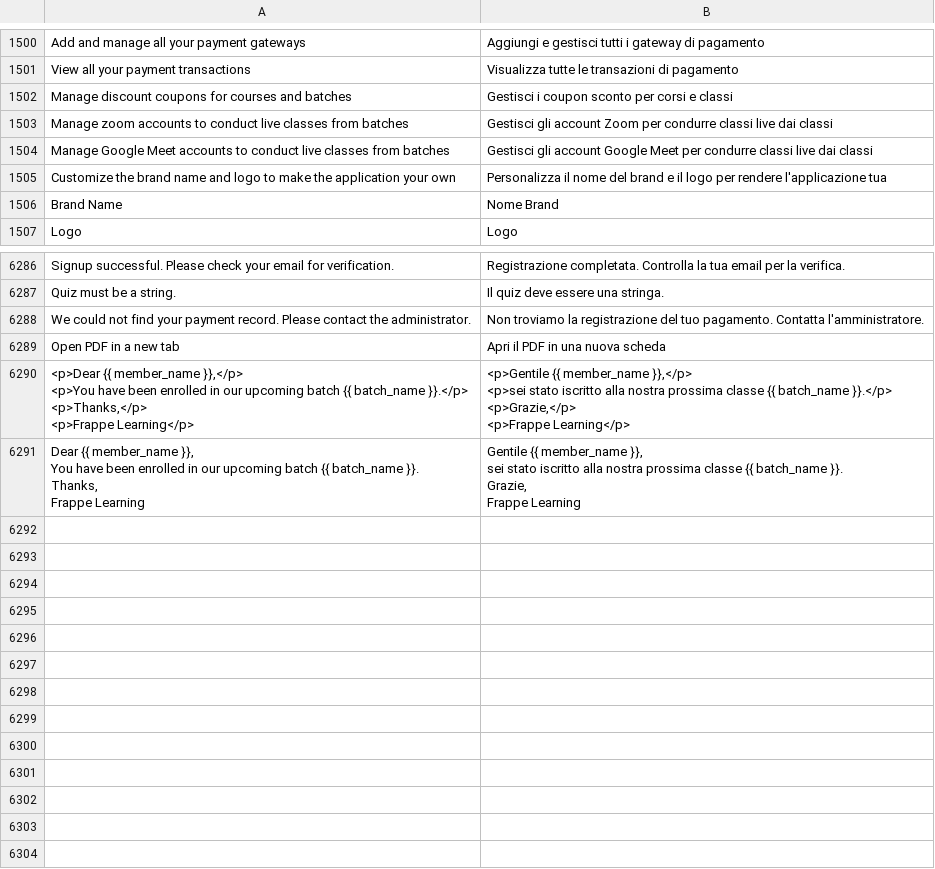
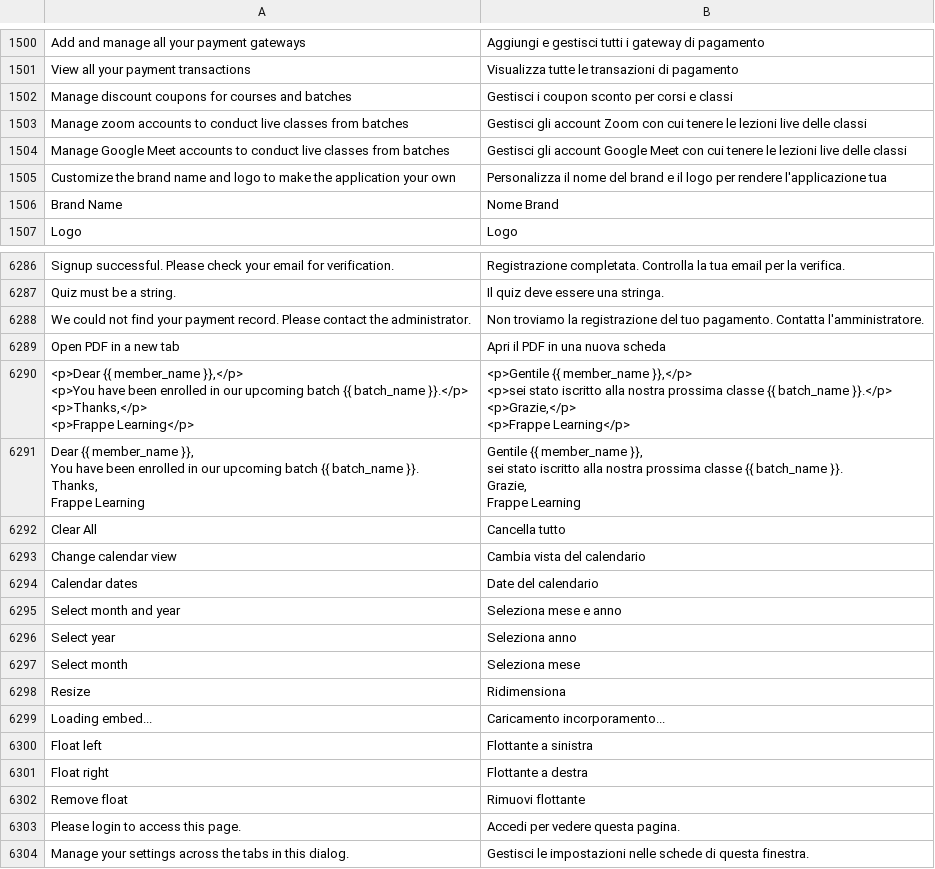
Before and after one commit to mrossi-os/lms, a CSV file: lms/translations/it.csv, drawn as a sheet; only a part is shown, gaps mark what is left out; the diff names each change by its address in the sheet, - before the commit and + after, or states it on an @@ line.

```diff
--- a/lms/translations/it.csv
+++ b/lms/translations/it.csv
-B1503: …account Zoom per condurre classi live dai classi
+B1503: …account Zoom con cui tenere le lezioni live delle classi
-B1504: …Google Meet per condurre classi live dai classi
+B1504: …Google Meet con cui tenere le lezioni live delle classi
+row 6292: Clear All | Cancella tutto
+row 6293: Change calendar view | Cambia vista del calendario
+row 6294: Calendar dates | Date del calendario
+row 6295: Select month and year | Seleziona mese e anno
+row 6296: Select year | Seleziona anno
+row 6297: Select month | Seleziona mese
+row 6298: Resize | Ridimensiona
+row 6299: Loading embed... | Caricamento incorporamento...
+row 6300: Float left | Flottante a sinistra
+row 6301: Float right | Flottante a destra
+row 6302: Remove float | Rimuovi flottante
+row 6303: Please login to access this page. | Accedi per vedere questa pagina.
+row 6304: Manage your settings across the tabs in this dialog. | Gestisci le impostazioni nelle schede di questa finestra.
```
Also changed, not shown: 10 other files.
